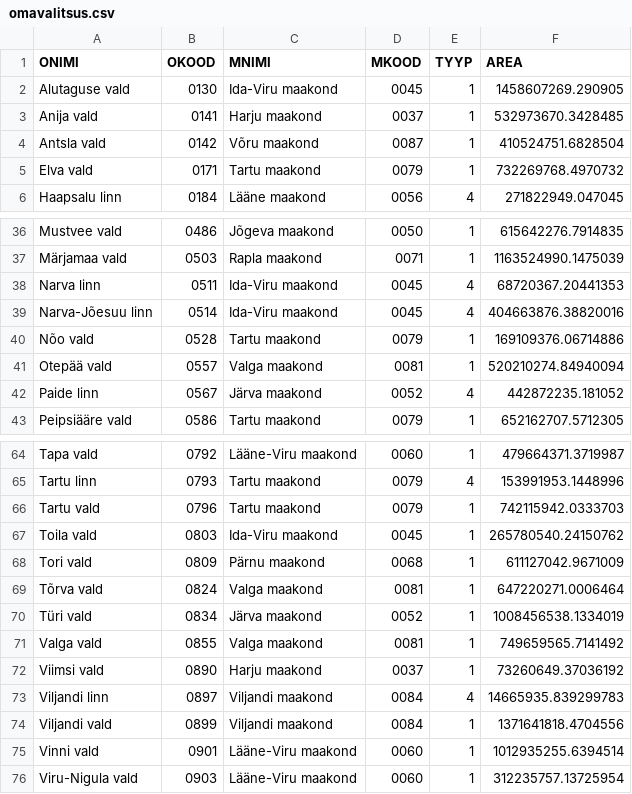
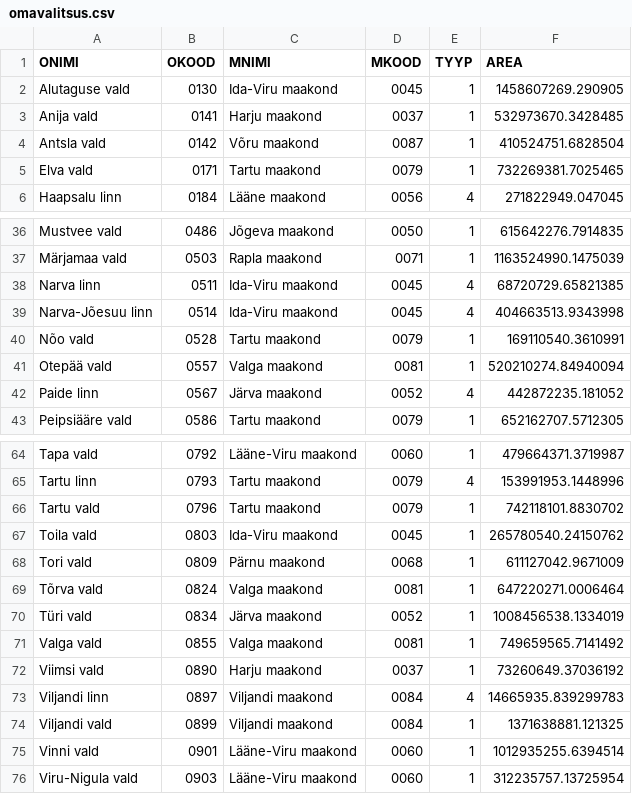
Before and after one commit to buildig/EHAK, a CSV file: csv/omavalitsus.csv, drawn as a sheet; only a part is shown, gaps mark what is left out.

```diff
--- a/csv/omavalitsus.csv
+++ b/csv/omavalitsus.csv
@@ -4,3 +4,3 @@ Anija vald,0141,Harju maakond,0037,1,532973670.3428485
 Antsla vald,0142,Võru maakond,0087,1,410524751.6828504
-Elva vald,0171,Tartu maakond,0079,1,732269768.4970732
+Elva vald,0171,Tartu maakond,0079,1,732269381.7025465
 Haapsalu linn,0184,Lääne maakond,0056,4,271822949.047045
@@ -37,5 +37,5 @@ Mustvee vald,0486,Jõgeva maakond,0050,1,615642276.7914835
 Märjamaa vald,0503,Rapla maakond,0071,1,1163524990.1475039
-Narva linn,0511,Ida-Viru maakond,0045,4,68720367.20441353
-Narva-Jõesuu linn,0514,Ida-Viru maakond,0045,4,404663876.38820016
-Nõo vald,0528,Tartu maakond,0079,1,169109376.06714886
+Narva linn,0511,Ida-Viru maakond,0045,4,68720729.65821385
+Narva-Jõesuu linn,0514,Ida-Viru maakond,0045,4,404663513.9343998
+Nõo vald,0528,Tartu maakond,0079,1,169110540.3610991
 Otepää vald,0557,Valga maakond,0081,1,520210274.84940094
@@ -65,3 +65,3 @@ Tapa vald,0792,Lääne-Viru maakond,0060,1,479664371.3719987
 Tartu linn,0793,Tartu maakond,0079,4,153991953.1448996
-Tartu vald,0796,Tartu maakond,0079,1,742115942.0333703
+Tartu vald,0796,Tartu maakond,0079,1,742118101.8830702
 Toila vald,0803,Ida-Viru maakond,0045,1,265780540.24150762
@@ -73,3 +73,3 @@ Viimsi vald,0890,Harju maakond,0037,1,73260649.37036192
 Viljandi linn,0897,Viljandi maakond,0084,4,14665935.839299783
-Viljandi vald,0899,Viljandi maakond,0084,1,1371641818.4704556
+Viljandi vald,0899,Viljandi maakond,0084,1,1371638881.121325
 Vinni vald,0901,Lääne-Viru maakond,0060,1,1012935255.6394514
```
Also changed, not shown: csv/asustusyksus.csv, csv/maakond.csv, 9 other files.
